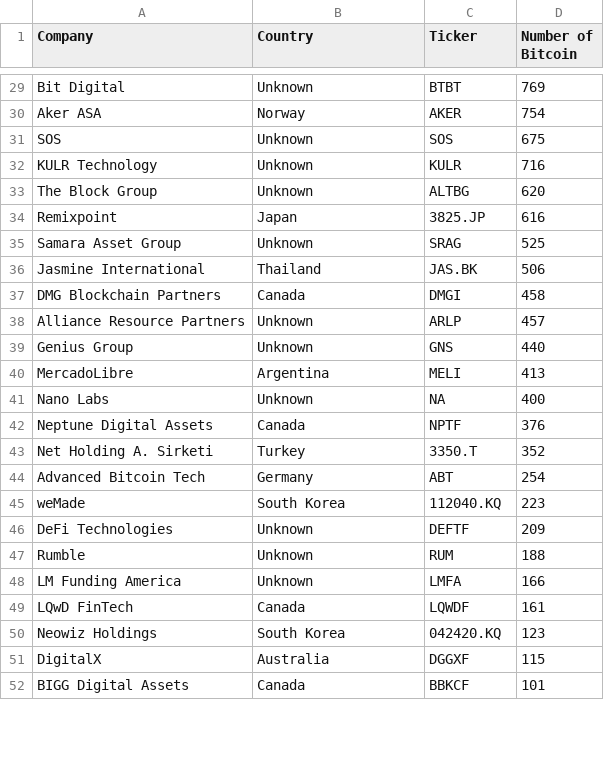
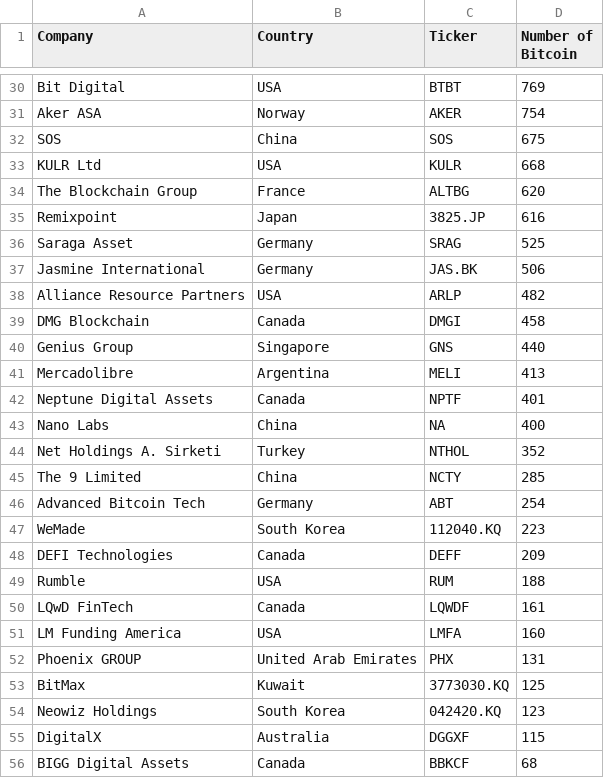
Before and after one commit to radu-chc/btc-holdings-data, a CSV file: corporate-holdings.csv, drawn as a sheet; only a part is shown, gaps mark what is left out; removed rows and columns are numbered as before the commit, all else as after; the diff covers the shown part only; the diff names each change by its address in the sheet, - before the commit and + after, or states it on an @@ line.

Commit message:
Update corporate-holdings.csv

```diff
--- a/corporate-holdings.csv
+++ b/corporate-holdings.csv
-B30 (Country): Unknown
+B30 (Country): USA
-B32 (Country): Unknown
+B32 (Country): China
-row 32: KULR Technology | Unknown | KULR | 716
+row 33: KULR Ltd | USA | KULR | 668
-A34 (Company): The Block Group
+A34 (Company): The Blockchain Group
-B34 (Country): Unknown
+B34 (Country): France
-A36 (Company): Samara Asset Group
+A36 (Company): Saraga Asset
-B36 (Country): Unknown
+B36 (Country): Germany
-B37 (Country): Thailand
+B37 (Country): Germany
-row 37: DMG Blockchain Partners | Canada | DMGI | 458
-B38 (Country): Unknown
+B38 (Country): USA
-D38 (Number of Bitcoin): 457
+D38 (Number of Bitcoin): 482
+row 39: DMG Blockchain | Canada | DMGI | 458
-B40 (Country): Unknown
+B40 (Country): Singapore
-A41 (Company): MercadoLibre
+A41 (Company): Mercadolibre
+row 42: Neptune Digital Assets | Canada | NPTF | 401
-B43 (Country): Unknown
+B43 (Country): China
-row 42: Neptune Digital Assets | Canada | NPTF | 376
-A44 (Company): Net Holding A. Sirketi
+A44 (Company): Net Holdings A. Sirketi
-C44 (Ticker): 3350.T
+C44 (Ticker): NTHOL
+row 45: The 9 Limited | China | NCTY | 285
-A47 (Company): weMade
+A47 (Company): WeMade
-A48 (Company): DeFi Technologies
+A48 (Company): DEFI Technologies
-B48 (Country): Unknown
+B48 (Country): Canada
-C48 (Ticker): DEFTF
+C48 (Ticker): DEFF
-B49 (Country): Unknown
+B49 (Country): USA
-row 48: LM Funding America | Unknown | LMFA | 166
+row 51: LM Funding America | USA | LMFA | 160
+row 52: Phoenix GROUP | United Arab Emirates | PHX | 131
+row 53: BitMax | Kuwait | 3773030.KQ | 125
-D56 (Number of Bitcoin): 101
+D56 (Number of Bitcoin): 68
```
Also changed, not shown: 12 added rows, 8 removed rows and 41 edited cells elsewhere in this file.
